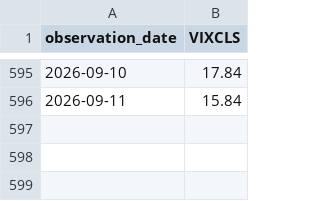
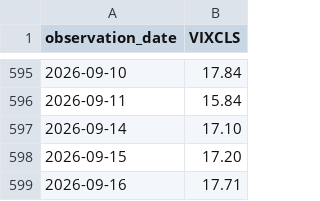
Before and after one commit to grissomsh/ai-industry-analysis, a CSV file: data/market_data/VIXCLS.csv, drawn as a sheet; only a part is shown, gaps mark what is left out; the diff names each change by its address in the sheet, - before the commit and + after, or states it on an @@ line.

```diff
--- a/data/market_data/VIXCLS.csv
+++ b/data/market_data/VIXCLS.csv
+row 597: 2026-09-14 | 17.10
+row 598: 2026-09-15 | 17.20
+row 599: 2026-09-16 | 17.71
```
Also changed, not shown: data/companies.csv, data/market_data/BAMLH0A0HYM2.csv, 16 other files.
